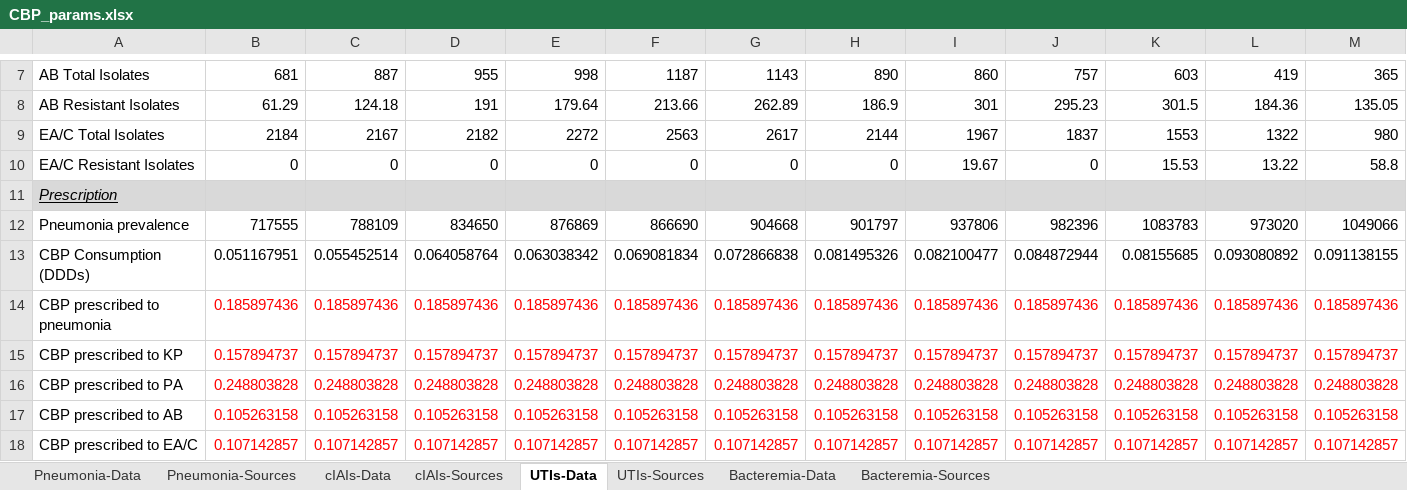
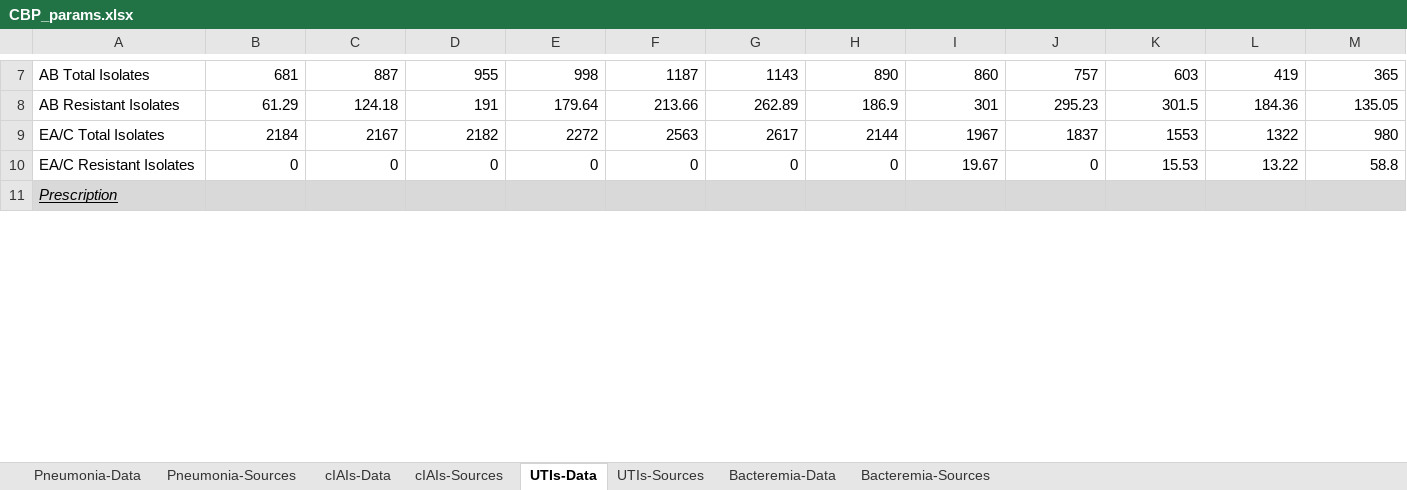
Before and after one commit to amber-t/Carbapenem-Resistance, an Excel workbook: CBP_params.xlsx, sheet UTIs-Data, drawn as a sheet; only a part is shown, gaps mark what is left out; values as stored, in another font and other column widths than the file's, no borders; removed rows and columns are numbered as before the commit, all else as after; rows hold the shown columns only; the diff covers the shown part only; the diff names each change by its address in the sheet, - before the commit and + after, or states it on an @@ line.

```diff
--- a/CBP_params.xlsx (sheet UTIs-Data)
+++ b/CBP_params.xlsx (sheet UTIs-Data)
-row 12: Pneumonia prevalence | 717555 | 788109 | 834650 | 876869 | 866690 | 904668 | 901797 | 937806 | 982396 | 1083783 | 973020 | 1049066
-row 13: CBP Consumption (DDDs) | 0.051167951 | 0.055452514 | 0.064058764 | 0.063038342 | 0.069081834 | 0.072866838 | 0.081495326 | 0.082100477 | 0.084872944 | 0.08155685 | 0.093080892 | 0.091138155
-row 14: CBP prescribed to pneumonia | 0.185897436 | 0.185897436 | 0.185897436 | 0.185897436 | 0.185897436 | 0.185897436 | 0.185897436 | 0.185897436 | 0.185897436 | 0.185897436 | 0.185897436 | 0.185897436
-row 15: CBP prescribed to KP | 0.157894737 | 0.157894737 | 0.157894737 | 0.157894737 | 0.157894737 | 0.157894737 | 0.157894737 | 0.157894737 | 0.157894737 | 0.157894737 | 0.157894737 | 0.157894737
-row 16: CBP prescribed to PA | 0.248803828 | 0.248803828 | 0.248803828 | 0.248803828 | 0.248803828 | 0.248803828 | 0.248803828 | 0.248803828 | 0.248803828 | 0.248803828 | 0.248803828 | 0.248803828
-row 17: CBP prescribed to AB | 0.105263158 | 0.105263158 | 0.105263158 | 0.105263158 | 0.105263158 | 0.105263158 | 0.105263158 | 0.105263158 | 0.105263158 | 0.105263158 | 0.105263158 | 0.105263158
-row 18: CBP prescribed to EA/C | 0.107142857 | 0.107142857 | 0.107142857 | 0.107142857 | 0.107142857 | 0.107142857 | 0.107142857 | 0.107142857 | 0.107142857 | 0.107142857 | 0.107142857 | 0.107142857
```
Also changed, not shown: 11 added rows, 4 removed rows and 3 edited cells elsewhere in this sheet, sheet Bacteremia-Data, sheet cIAIs-Data, sheet UTIs-Sources, sheet Bacteremia-Sources, sheet Pneumonia-Sources, sheet cIAIs-Sources, 1 more sheet, formulas that keep their value, DataSheet_cddep.xlsx, 7 other files.
